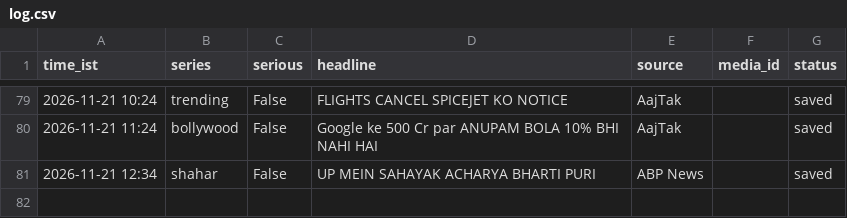
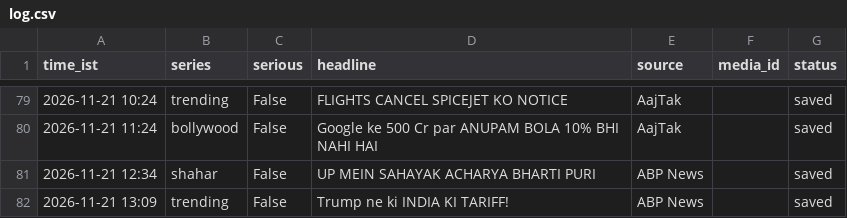
Before and after one commit to rameshprasad8218-lgtm/single-society-bot, a CSV file: data/log.csv, drawn as a sheet; only a part is shown, gaps mark what is left out; the diff names each change by its address in the sheet, - before the commit and + after, or states it on an @@ line.

Commit message:
log 1309_trending saved

```diff
--- a/data/log.csv
+++ b/data/log.csv
+row 82: 2026-11-21 13:09 | trending | False | Trump ne ki INDIA KI TARIFF! | ABP News |  | saved
```
